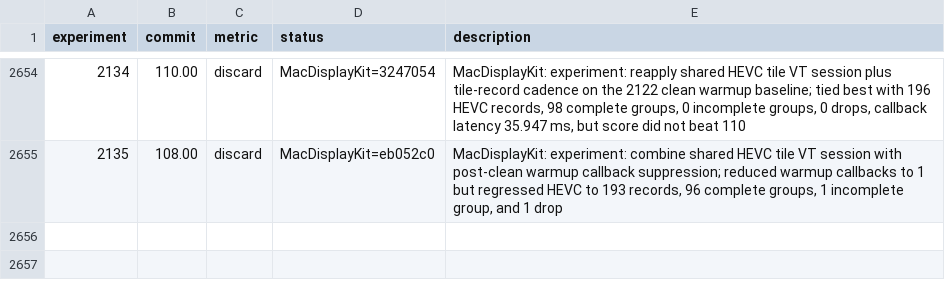
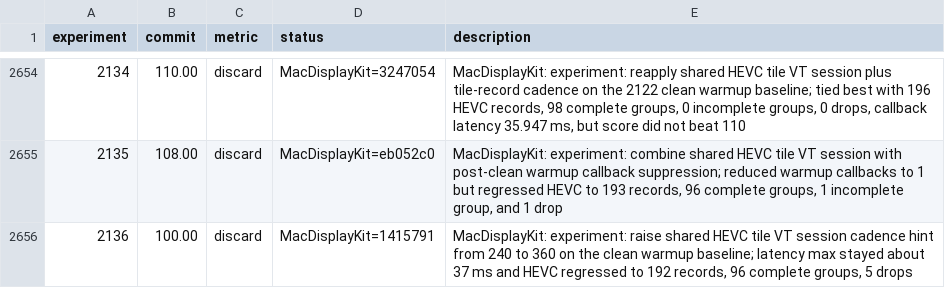
Before and after one commit to Skyline-23/Lumen, a TSV file: results.tsv, drawn as a sheet; only a part is shown, gaps mark what is left out; the diff names each change by its address in the sheet, - before the commit and + after, or states it on an @@ line.

Commit message:
Record HDR120 experiment 2136

```diff
--- a/results.tsv
+++ b/results.tsv
+row 2656: 2136 | 100.00 | discard | MacDisplayKit=1415791 | MacDisplayKit: experiment: raise shared HEVC tile VT session cadence hint from 240 to 360 on the clean warmup baseline; latency max stayed about 37 ms and HEVC regressed to 192 records, 96 complete groups, 5 drops
```
Also changed, not shown: 2 other files.
